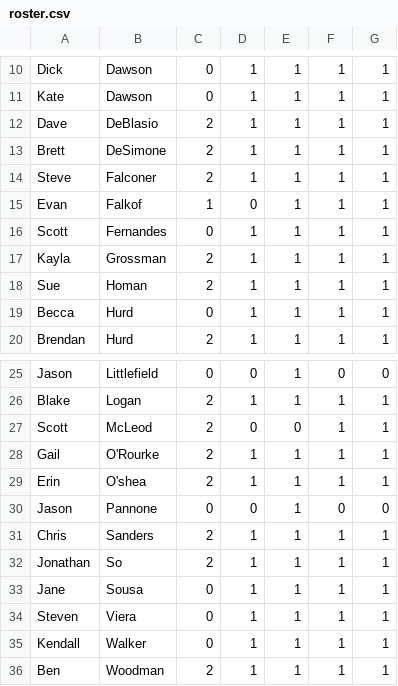
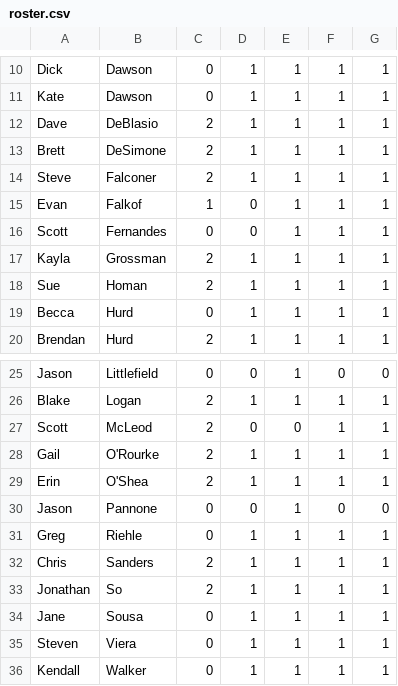
Before and after one commit to herrGagen/sandbox, a CSV file: Curling/roster.csv, drawn as a sheet; only a part is shown, gaps mark what is left out; the shorter side is filled out with more unchanged rows.

```diff
--- a/Curling/roster.csv
+++ b/Curling/roster.csv
@@ -15,3 +15,3 @@ Steve,Falconer,2,1,1,1,1
 Evan,Falkof,1,0,1,1,1
-Scott,Fernandes,0,1,1,1,1
+Scott,Fernandes,0,0,1,1,1
 Kayla,Grossman,2,1,1,1,1
@@ -28,4 +28,5 @@ Scott,McLeod,2,0,0,1,1
 Gail,O'Rourke,2,1,1,1,1
-Erin,O'shea,2,1,1,1,1
+Erin,O'Shea,2,1,1,1,1
 Jason,Pannone,0,0,1,0,0
+Greg,Riehle,0,1,1,1,1
 Chris,Sanders,2,1,1,1,1
```
Also changed, not shown: Curling/ratings.csv, Curling/sheet_count.csv.
